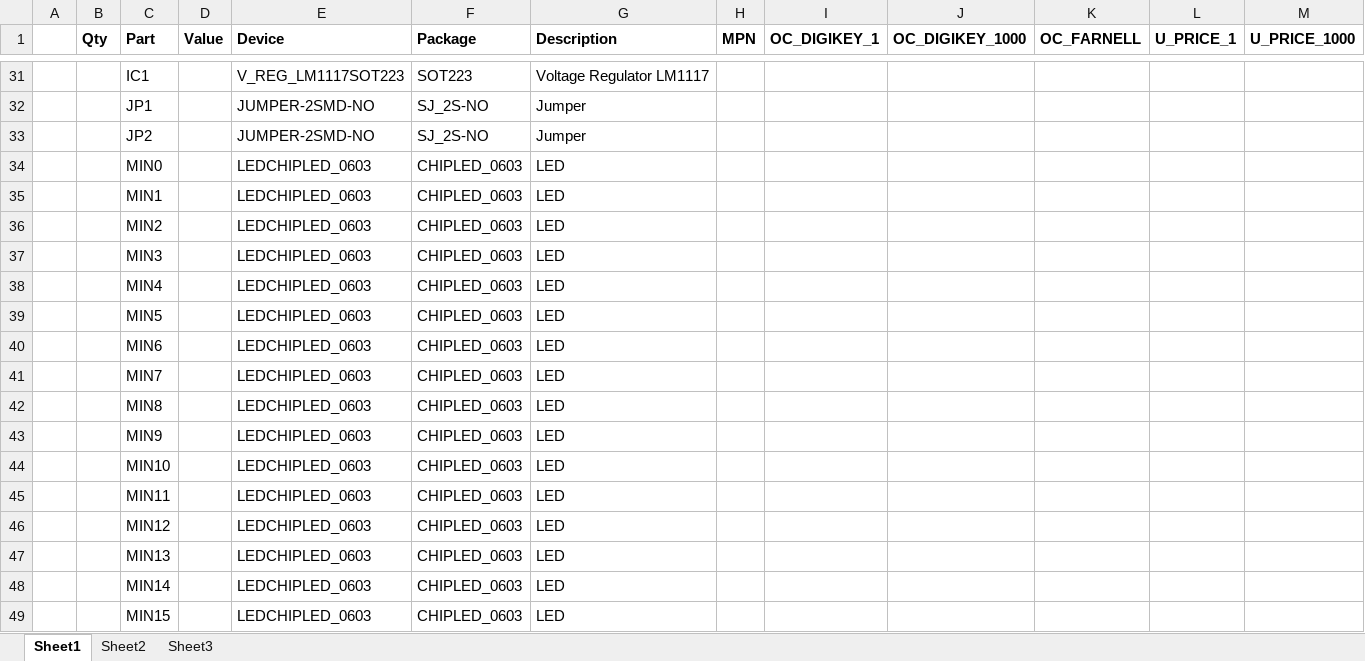
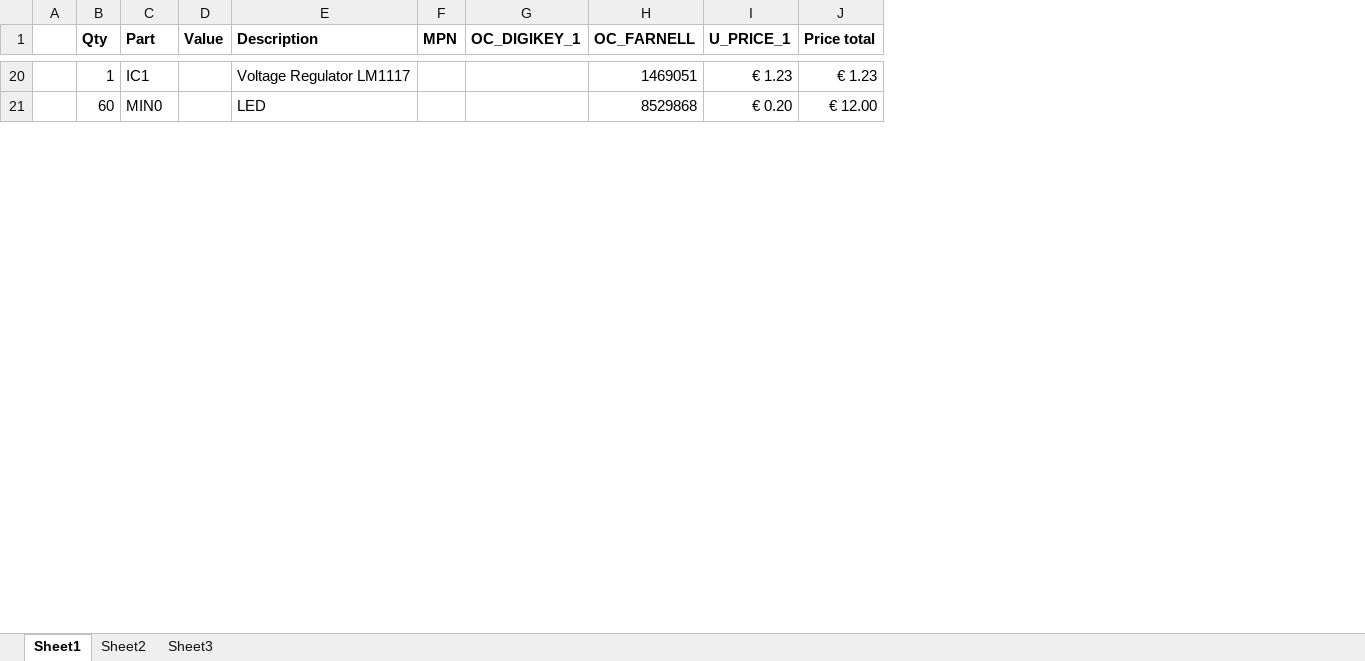
Before and after one commit to ArminOonk/TimeArc, an Excel workbook: uac BOM.xlsx, sheet Sheet1, drawn as a sheet; only a part is shown, gaps mark what is left out; values as stored, in another font and other column widths than the file's, no borders; removed rows and columns are numbered as before the commit, all else as after; the diff covers the shown part only; the diff names each change by its address in the sheet, - before the commit and + after, or states it on an @@ line.

```diff
--- a/uac BOM.xlsx (sheet Sheet1)
+++ b/uac BOM.xlsx (sheet Sheet1)
-column E (Device), row 31: V_REG_LM1117SOT223; row 34: LEDCHIPLED_0603
-column F (Package), row 31: SOT223; row 34: CHIPLED_0603
-column J (OC_DIGIKEY_1000), empty
-column M (U_PRICE_1000), empty
+column J (Price total), rows 20-21: € 1.23 | € 12.00
-B20 (Qty): (empty)
+B20 (Qty): 1
-H20 (OC_FARNELL): (empty)
+H20 (OC_FARNELL): 1469051
-I20 (U_PRICE_1): (empty)
+I20 (U_PRICE_1): € 1.23
-row 32:  |  | JP1 |  | JUMPER-2SMD-NO | SJ_2S-NO | Jumper
-row 33:  |  | JP2 |  | JUMPER-2SMD-NO | SJ_2S-NO | Jumper
-B21 (Qty): (empty)
+B21 (Qty): 60
-H21 (OC_FARNELL): (empty)
+H21 (OC_FARNELL): 8529868
-I21 (U_PRICE_1): (empty)
+I21 (U_PRICE_1): € 0.20
-row 35:  |  | MIN1 |  | LEDCHIPLED_0603 | CHIPLED_0603 | LED
-row 36:  |  | MIN2 |  | LEDCHIPLED_0603 | CHIPLED_0603 | LED
-row 37:  |  | MIN3 |  | LEDCHIPLED_0603 | CHIPLED_0603 | LED
-row 38:  |  | MIN4 |  | LEDCHIPLED_0603 | CHIPLED_0603 | LED
-row 39:  |  | MIN5 |  | LEDCHIPLED_0603 | CHIPLED_0603 | LED
-row 40:  |  | MIN6 |  | LEDCHIPLED_0603 | CHIPLED_0603 | LED
-row 41:  |  | MIN7 |  | LEDCHIPLED_0603 | CHIPLED_0603 | LED
-row 42:  |  | MIN8 |  | LEDCHIPLED_0603 | CHIPLED_0603 | LED
-row 43:  |  | MIN9 |  | LEDCHIPLED_0603 | CHIPLED_0603 | LED
-row 44:  |  | MIN10 |  | LEDCHIPLED_0603 | CHIPLED_0603 | LED
-row 45:  |  | MIN11 |  | LEDCHIPLED_0603 | CHIPLED_0603 | LED
-row 46:  |  | MIN12 |  | LEDCHIPLED_0603 | CHIPLED_0603 | LED
-row 47:  |  | MIN13 |  | LEDCHIPLED_0603 | CHIPLED_0603 | LED
-row 48:  |  | MIN14 |  | LEDCHIPLED_0603 | CHIPLED_0603 | LED
-row 49:  |  | MIN15 |  | LEDCHIPLED_0603 | CHIPLED_0603 | LED
```
Also changed, not shown: 3 added rows, 114 removed rows, 169 edited cells and cell formats elsewhere in this sheet, 2 other files.
